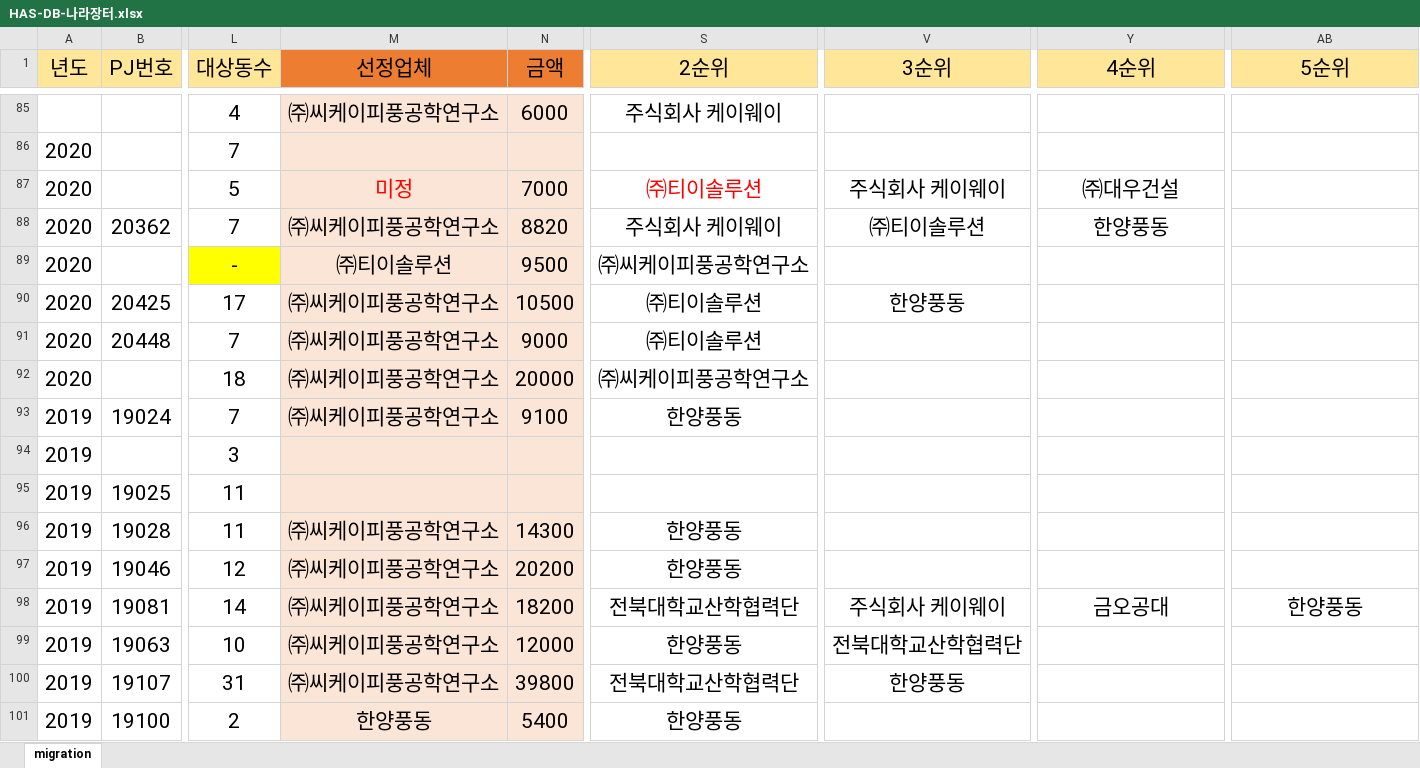
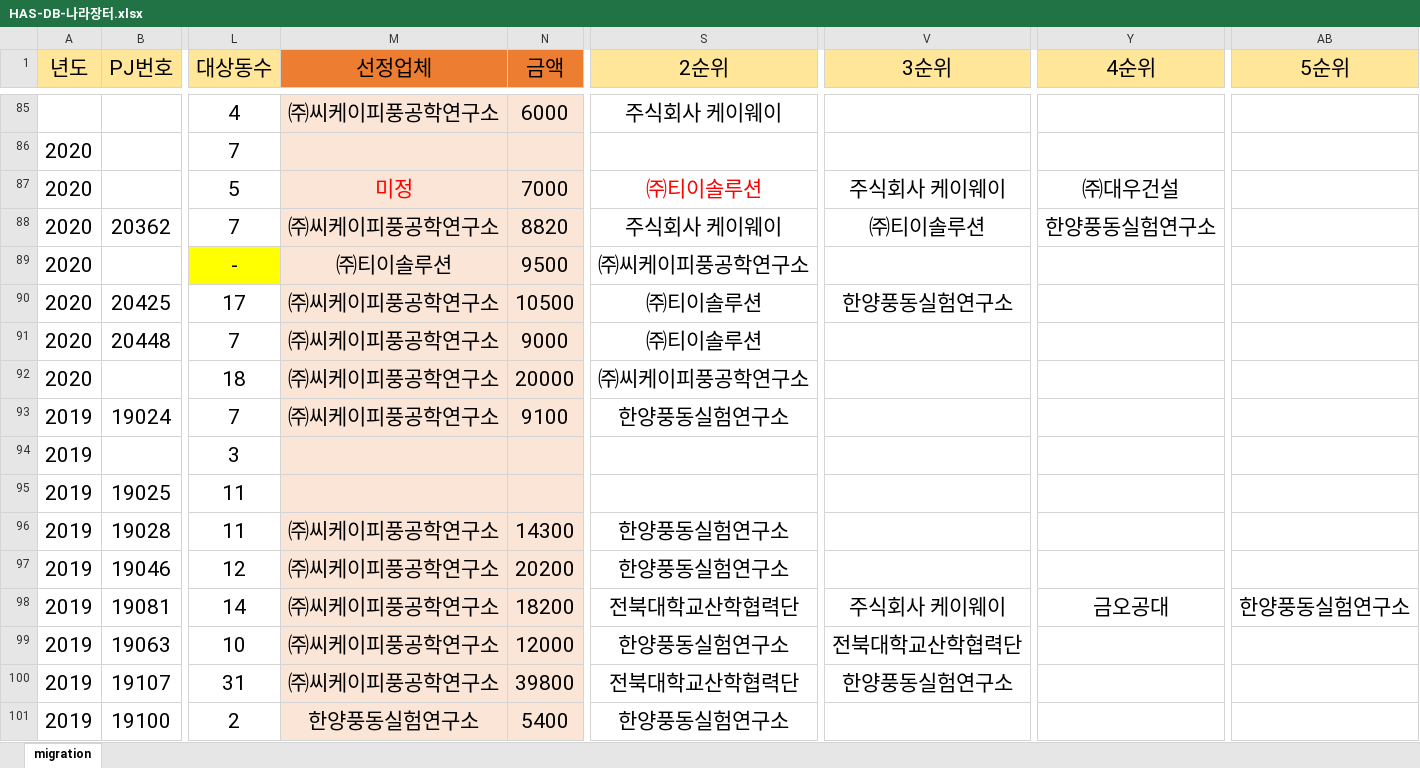
Before and after one commit to qkqh1577/hywtl_has, an Excel workbook: app/src/main/resources/migration/HAS-DB-나라장터.xlsx, sheet migration, drawn as a sheet; only a part is shown, gaps mark what is left out; values as stored, in another font and other column widths than the file's, no borders; the diff covers the shown part only; the diff names each change by its address in the sheet, - before the commit and + after, or states it on an @@ line.

Commit message:
[마이그레이션] 나라장터.xlsx 한양풍동 순위에서 제외

```diff
--- a/app/src/main/resources/migration/HAS-DB-나라장터.xlsx (sheet migration)
+++ b/app/src/main/resources/migration/HAS-DB-나라장터.xlsx (sheet migration)
-Y88 (4순위): 한양풍동
+Y88 (4순위): 한양풍동실험연구소
-V90 (3순위): 한양풍동
+V90 (3순위): 한양풍동실험연구소
-S93 (2순위): 한양풍동
+S93 (2순위): 한양풍동실험연구소
-S96:S97 (2순위): 한양풍동
+S96:S97 (2순위): 한양풍동실험연구소
-AB98 (5순위): 한양풍동
+AB98 (5순위): 한양풍동실험연구소
-S99 (2순위): 한양풍동
+S99 (2순위): 한양풍동실험연구소
-V100 (3순위): 한양풍동
+V100 (3순위): 한양풍동실험연구소
-M101 (선정업체): 한양풍동
+M101 (선정업체): 한양풍동실험연구소
-S101 (2순위): 한양풍동
+S101 (2순위): 한양풍동실험연구소
```
Also changed, not shown: 61 edited cells elsewhere in this sheet, 1 other file.
